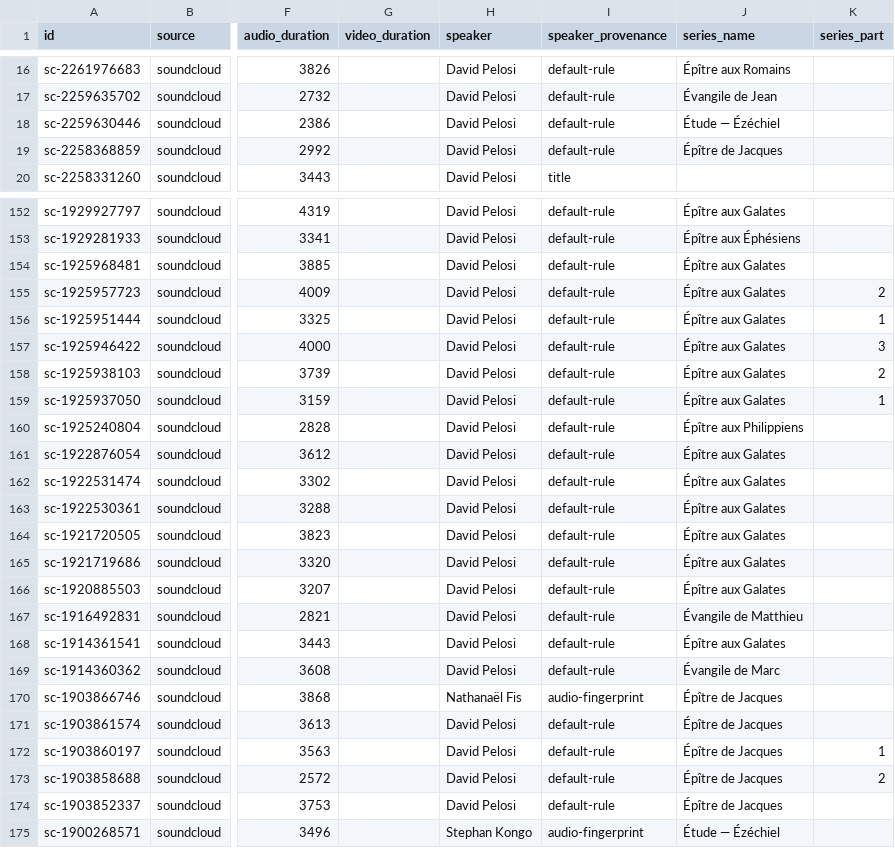
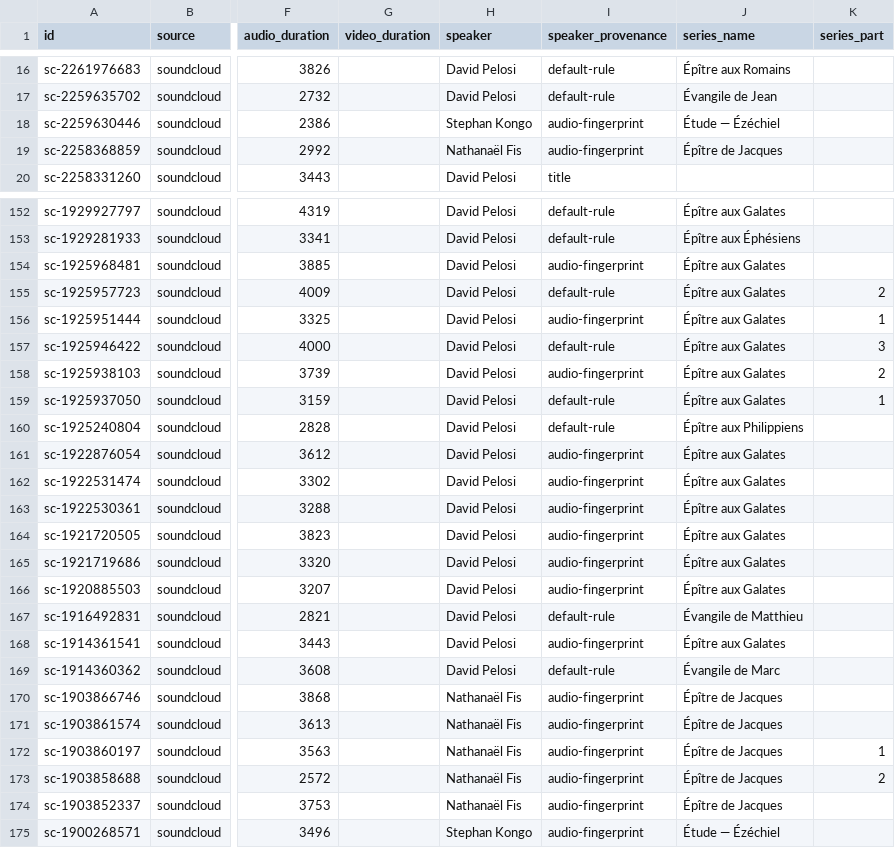
Before and after one commit to KevyMbappe/sermotheque-ebn, a CSV file: data/catalog/catalog.csv, drawn as a sheet; only a part is shown, gaps mark what is left out; the diff covers the shown part only; the diff names each change by its address in the sheet, - before the commit and + after, or states it on an @@ line.

```diff
--- a/data/catalog/catalog.csv
+++ b/data/catalog/catalog.csv
-H18 (speaker): David Pelosi
+H18 (speaker): Stephan Kongo
-I18:I19 (speaker_provenance): default-rule
+I18:I19 (speaker_provenance): audio-fingerprint
-H19 (speaker): David Pelosi
+H19 (speaker): Nathanaël Fis
-I154 (speaker_provenance): default-rule
+I154 (speaker_provenance): audio-fingerprint
-I156 (speaker_provenance): default-rule
+I156 (speaker_provenance): audio-fingerprint
-I158 (speaker_provenance): default-rule
+I158 (speaker_provenance): audio-fingerprint
-I161:I166 (speaker_provenance): default-rule
+I161:I166 (speaker_provenance): audio-fingerprint
-I168 (speaker_provenance): default-rule
+I168 (speaker_provenance): audio-fingerprint
-H171:H174 (speaker): David Pelosi
+H171:H174 (speaker): Nathanaël Fis
-I171:I174 (speaker_provenance): default-rule
+I171:I174 (speaker_provenance): audio-fingerprint
```
Also changed, not shown: 40 edited cells elsewhere in this file, 7 other files.
